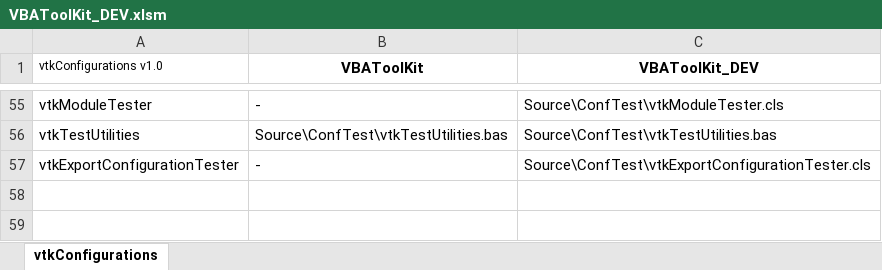
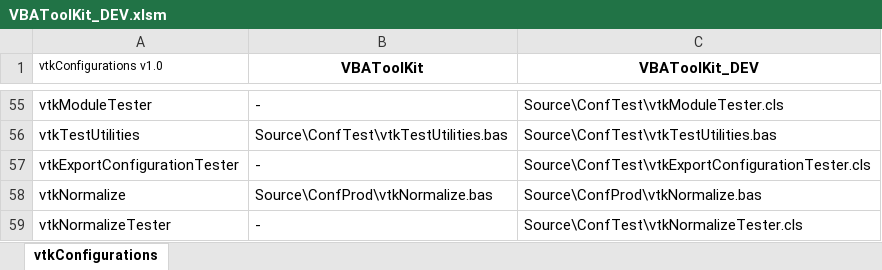
Before and after one commit to jpimbert/VBAToolKit, an Excel workbook: Project/VBAToolKit_DEV.xlsm, sheet vtkConfigurations, drawn as a sheet; only a part is shown, gaps mark what is left out; values as stored, in another font and other column widths than the file's, no borders; the diff names each change by its address in the sheet, - before the commit and + after, or states it on an @@ line.

Commit message:
Tests now running.
Forgot the "Test" in fornt of their names. Now it actually works.

```diff
--- a/Project/VBAToolKit_DEV.xlsm (sheet vtkConfigurations)
+++ b/Project/VBAToolKit_DEV.xlsm (sheet vtkConfigurations)
+row 58: vtkNormalize | Source\ConfProd\vtkNormalize.bas | Source\ConfProd\vtkNormalize.bas
+row 59: vtkNormalizeTester | - | Source\ConfTest\vtkNormalizeTester.cls
```
Also changed, not shown: 4 other files.
